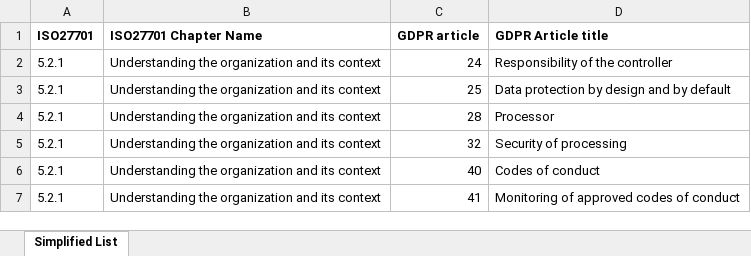
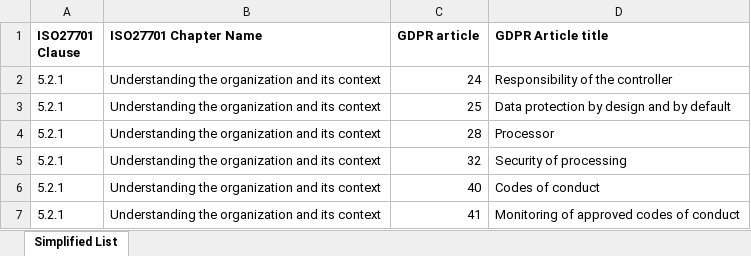
Before and after one commit to PeterGeelen/ISO27701-Collaterals, an Excel workbook: 20200129 PECB ISO27701 vs GDPR - handy mapping.xlsx, sheet Simplified List, drawn as a sheet; only a part is shown; values as stored, in another font and other column widths than the file's, no borders; the diff names each change by its address in the sheet, - before the commit and + after, or states it on an @@ line.

```diff
--- a/20200129 PECB ISO27701 vs GDPR - handy mapping.xlsx (sheet Simplified List)
+++ b/20200129 PECB ISO27701 vs GDPR - handy mapping.xlsx (sheet Simplified List)
-A1: ISO27701
+A1: ISO27701 Clause
```
Also changed, not shown: 20200129 PECB ISO27701 vs GDPR - extended mapping.xlsx.
